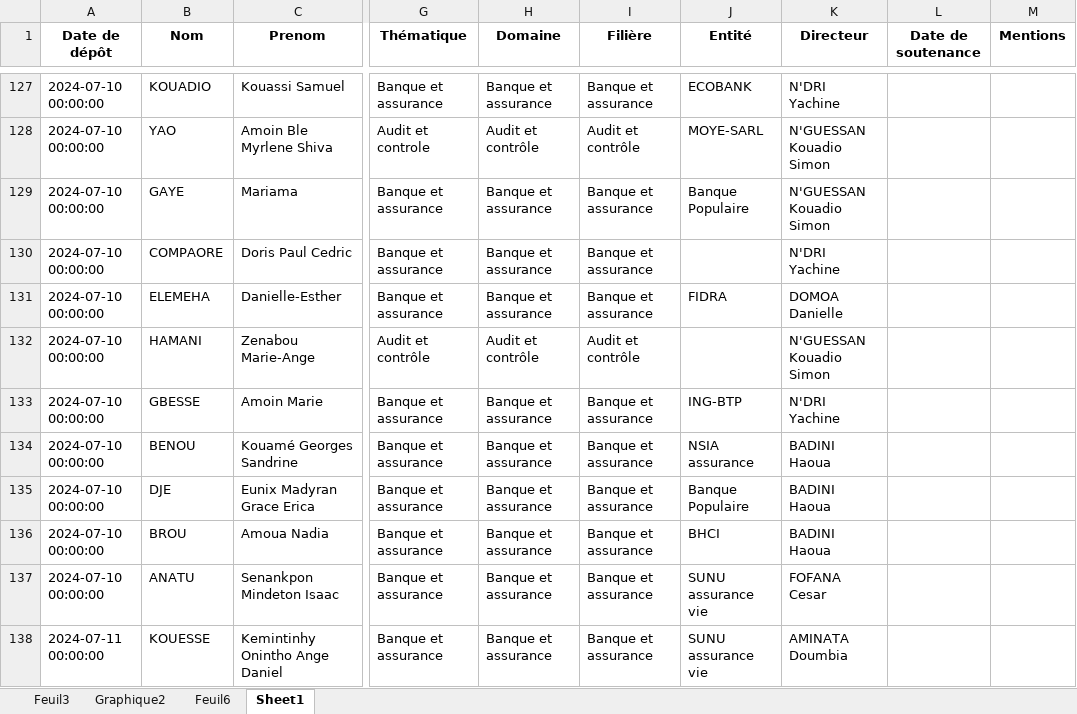
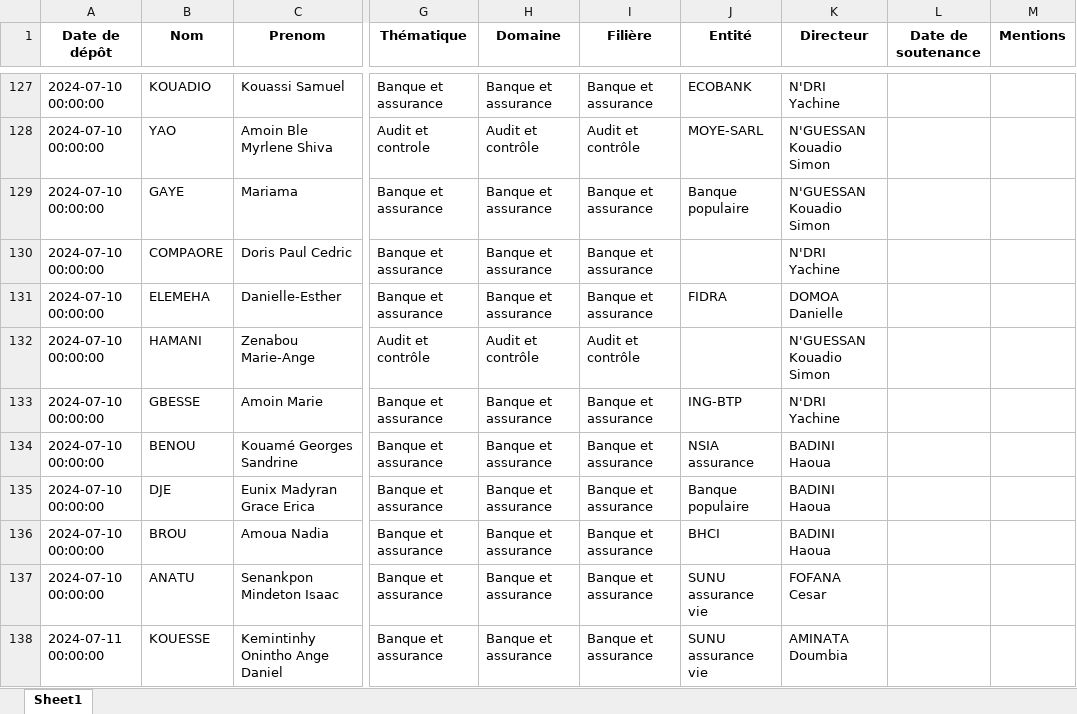
Before and after one commit to Migthyvan/Pere_kpoda, an Excel workbook: bd1.xlsx, sheet Sheet1, drawn as a sheet; only a part is shown, gaps mark what is left out; values as stored, in another font and other column widths than the file's, no borders; the diff names each change by its address in the sheet, - before the commit and + after, or states it on an @@ line.

```diff
--- a/bd1.xlsx (sheet Sheet1)
+++ b/bd1.xlsx (sheet Sheet1)
-sheet tab: Feuil3
-sheet tab: Graphique2
-sheet tab: Feuil6
-J129 (Entité): Banque Populaire
+J129 (Entité): Banque populaire
-J135 (Entité): Banque Populaire
+J135 (Entité): Banque populaire
```
Also changed, not shown: charts or pictures, 1 other file.
